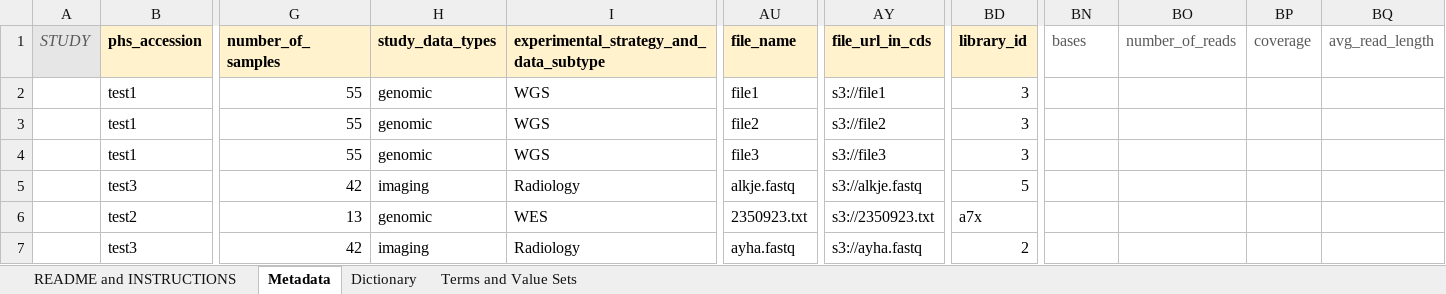
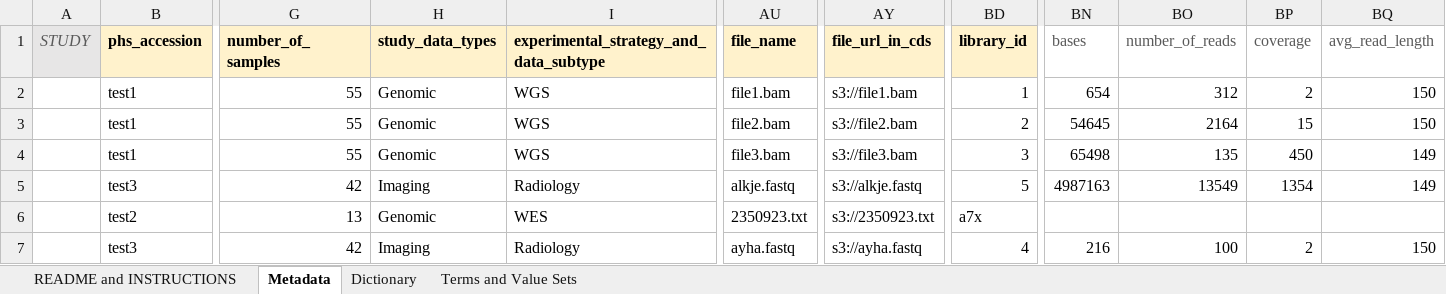
Before and after one commit to CBIIT/CancerDataServices-SubmissionValidationR, an Excel workbook: test_files_v1.3/e_fail_file_size_zero_bad_md5sum-v1.3.1.xlsx, sheet Metadata, drawn as a sheet; only a part is shown, gaps mark what is left out; values as stored, in another font and other column widths than the file's, no borders; the diff names each change by its address in the sheet, - before the commit and + after, or states it on an @@ line.

Commit message:
Add files via upload

```diff
--- a/test_files_v1.3/e_fail_file_size_zero_bad_md5sum-v1.3.1.xlsx (sheet Metadata)
+++ b/test_files_v1.3/e_fail_file_size_zero_bad_md5sum-v1.3.1.xlsx (sheet Metadata)
-H2:H4 (study_data_types): genomic
+H2:H4 (study_data_types): Genomic
-AU2 (file_name): file1
+AU2 (file_name): file1.bam
-AY2 (file_url_in_cds): s3://file1
+AY2 (file_url_in_cds): s3://file1.bam
-BD2 (library_id): 3
+BD2 (library_id): 1
-BN2 (bases): (empty)
+BN2 (bases): 654
-BO2 (number_of_reads): (empty)
+BO2 (number_of_reads): 312
-BP2 (coverage): (empty)
+BP2 (coverage): 2
-BQ2:BQ3 (avg_read_length): (empty)
+BQ2:BQ3 (avg_read_length): 150
-AU3 (file_name): file2
+AU3 (file_name): file2.bam
-AY3 (file_url_in_cds): s3://file2
+AY3 (file_url_in_cds): s3://file2.bam
-BD3 (library_id): 3
+BD3 (library_id): 2
-BN3 (bases): (empty)
+BN3 (bases): 54645
-BO3 (number_of_reads): (empty)
+BO3 (number_of_reads): 2164
-BP3 (coverage): (empty)
+BP3 (coverage): 15
-AU4 (file_name): file3
+AU4 (file_name): file3.bam
-AY4 (file_url_in_cds): s3://file3
+AY4 (file_url_in_cds): s3://file3.bam
-BN4 (bases): (empty)
+BN4 (bases): 65498
-BO4 (number_of_reads): (empty)
+BO4 (number_of_reads): 135
-BP4 (coverage): (empty)
+BP4 (coverage): 450
-BQ4:BQ5 (avg_read_length): (empty)
+BQ4:BQ5 (avg_read_length): 149
-H5 (study_data_types): imaging
+H5 (study_data_types): Imaging
-BN5 (bases): (empty)
+BN5 (bases): 4987163
-BO5 (number_of_reads): (empty)
+BO5 (number_of_reads): 13549
-BP5 (coverage): (empty)
+BP5 (coverage): 1354
-H6 (study_data_types): genomic
+H6 (study_data_types): Genomic
-H7 (study_data_types): imaging
+H7 (study_data_types): Imaging
-BD7 (library_id): 2
+BD7 (library_id): 4
-BN7 (bases): (empty)
+BN7 (bases): 216
-BO7 (number_of_reads): (empty)
+BO7 (number_of_reads): 100
-BP7 (coverage): (empty)
+BP7 (coverage): 2
-BQ7 (avg_read_length): (empty)
+BQ7 (avg_read_length): 150
```
Also changed, not shown: test_files_v1.3/a_all_pass-v1.3.1.xlsx, test_files_v1.3/b_all_pass_varying_required_data-v1.3.1.xlsx, 3 other files.
